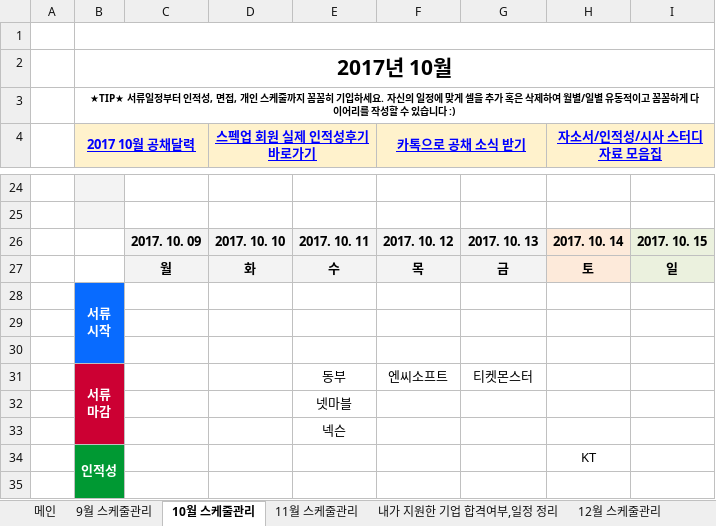
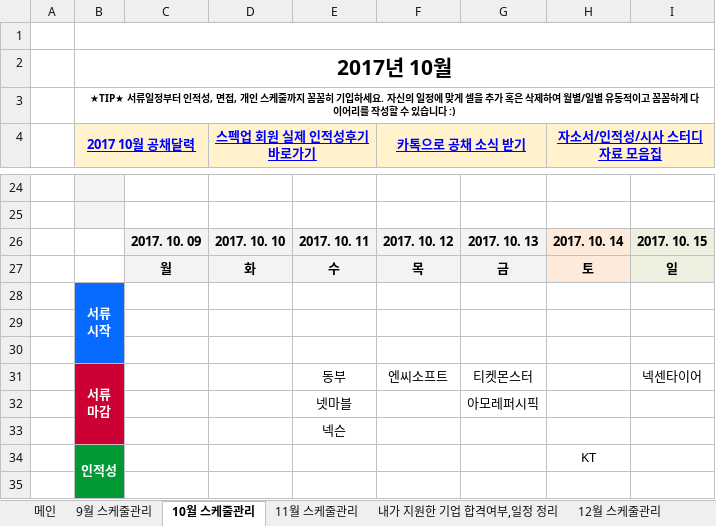
Before and after one commit to BAChan31/Job, an Excel workbook: 자소서/스펙업 2017 하반기 채용다이어리.xlsx, sheet 10월 스케줄관리, drawn as a sheet; only a part is shown, gaps mark what is left out; values as stored, in another font and other column widths than the file's, no borders; charts and pictures not drawn; the diff names each change by its address in the sheet, - before the commit and + after, or states it on an @@ line.

```diff
--- a/자소서/스펙업 2017 하반기 채용다이어리.xlsx (sheet 10월 스케줄관리)
+++ b/자소서/스펙업 2017 하반기 채용다이어리.xlsx (sheet 10월 스케줄관리)
-I31: (empty)
+I31: 넥센타이어
-G32: (empty)
+G32: 아모레퍼시픽
```
Also changed, not shown: sheet 내가 지원한 기업 합격여부,일정 정리, sheet 9월 스케줄관리, 24 other files.
